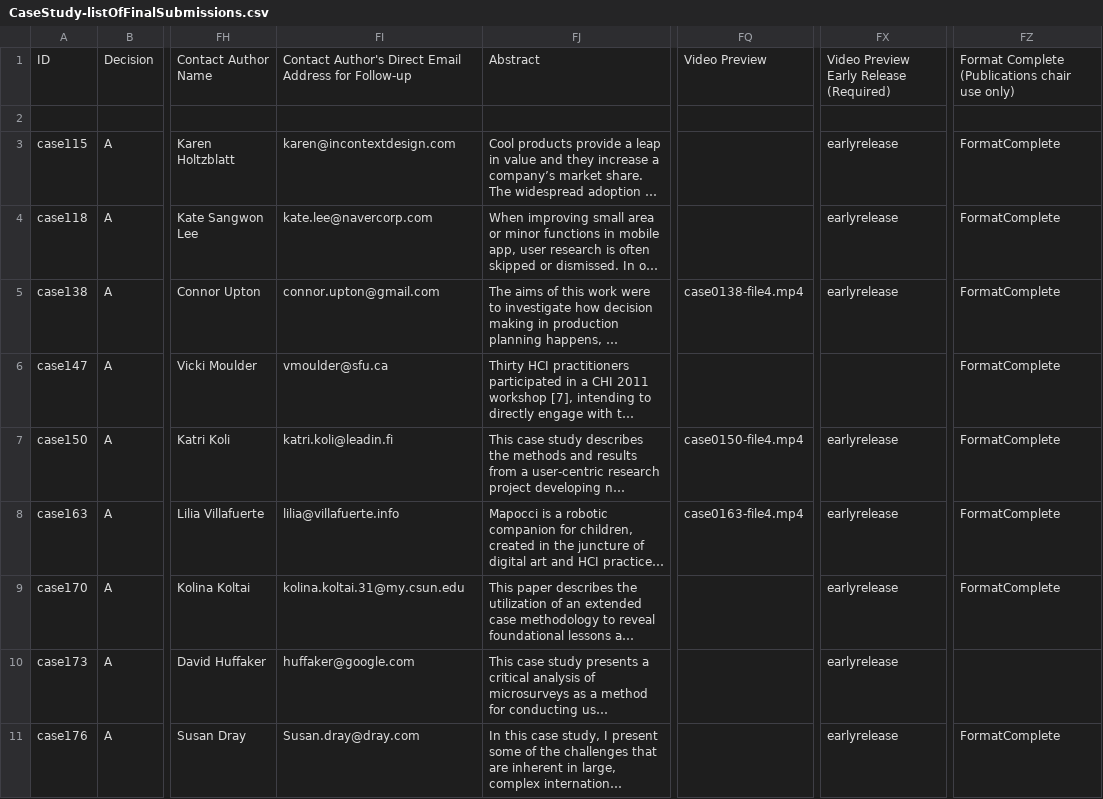
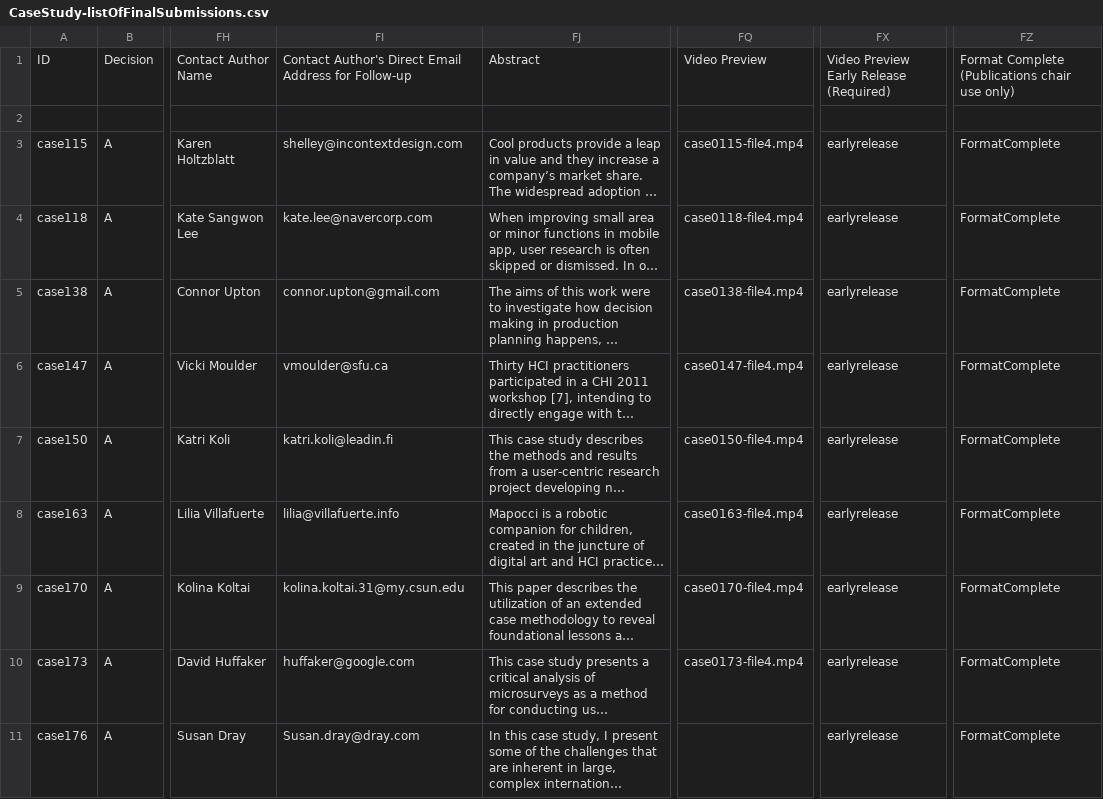
Before and after one commit to mcpanic/cobi, a CSV file: initDB/prep/input/CaseStudy-listOfFinalSubmissions.csv, drawn as a sheet; only a part is shown, gaps mark what is left out; long unchanged cells end in …; the diff names each change by its address in the sheet, - before the commit and + after, or states it on an @@ line.

```diff
--- a/initDB/prep/input/CaseStudy-listOfFinalSubmissions.csv
+++ b/initDB/prep/input/CaseStudy-listOfFinalSubmissions.csv
-FI3: karen@incontextdesign.com
+FI3: shelley@incontextdesign.com
-FQ3: (empty)
+FQ3: case0115-file4.mp4
-FQ4: (empty)
+FQ4: case0118-file4.mp4
-FQ6: (empty)
+FQ6: case0147-file4.mp4
-FX6: (empty)
+FX6: earlyrelease
-FQ9: (empty)
+FQ9: case0170-file4.mp4
-FQ10: (empty)
+FQ10: case0173-file4.mp4
-FZ10: (empty)
+FZ10: FormatComplete
```
Also changed, not shown: initDB/prep/input/Courses-listOfFinalSubmissions.csv, initDB/prep/input/SIGs-listOfFinalSubmissions.csv, 23 other files.
